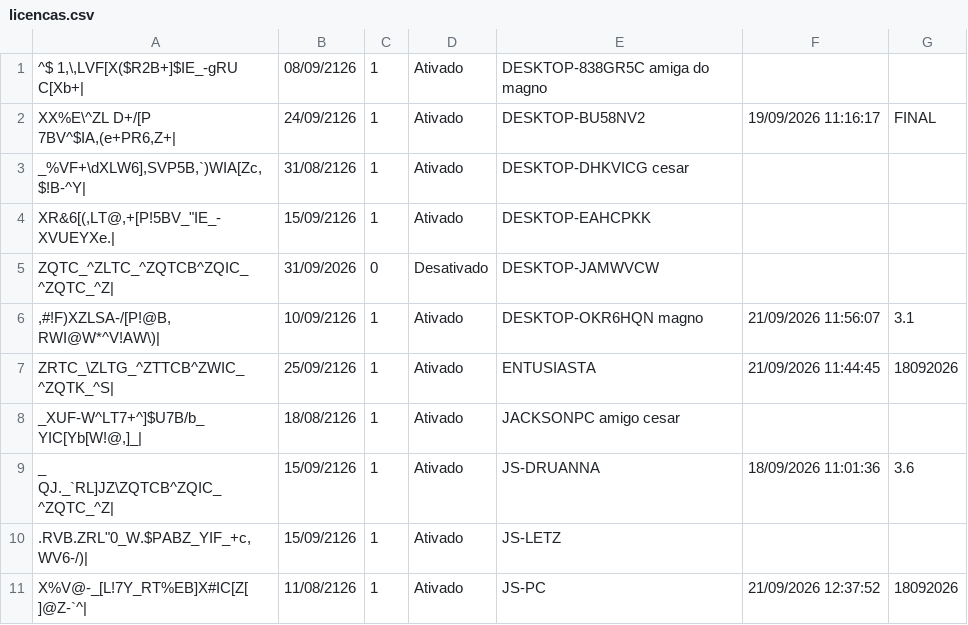
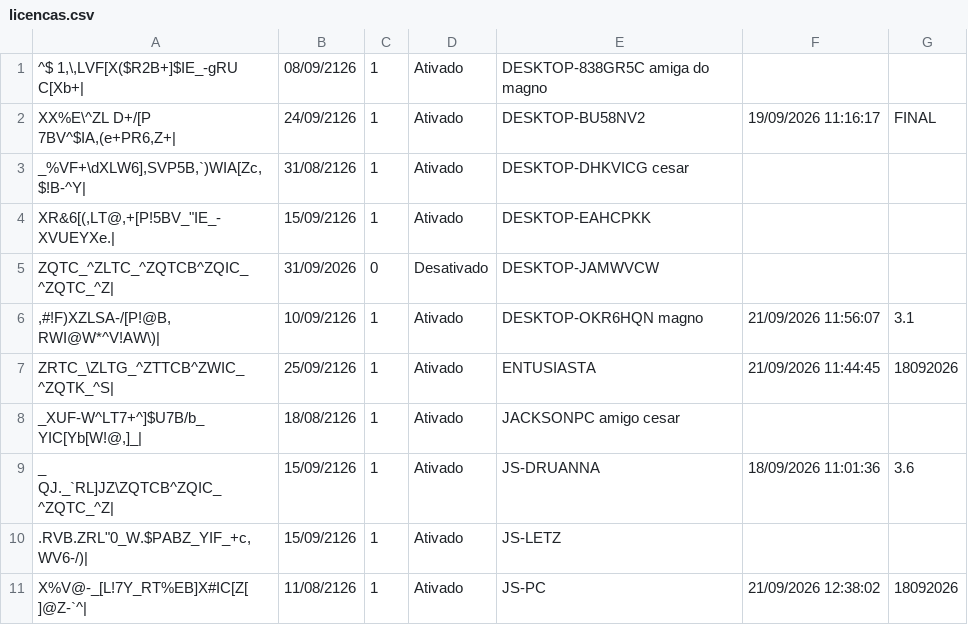
Before and after one commit to JLISPCAD/UPDATELISP, a CSV file: licencas.csv, drawn as a sheet; the diff names each change by its address in the sheet, - before the commit and + after, or states it on an @@ line.

Commit message:
Atualização e limpeza de duplicadas em 21/09/2026 12:38:02 (v18092026)

```diff
--- a/licencas.csv
+++ b/licencas.csv
-F11: 21/09/2026 12:37:52
+F11: 21/09/2026 12:38:02
```
